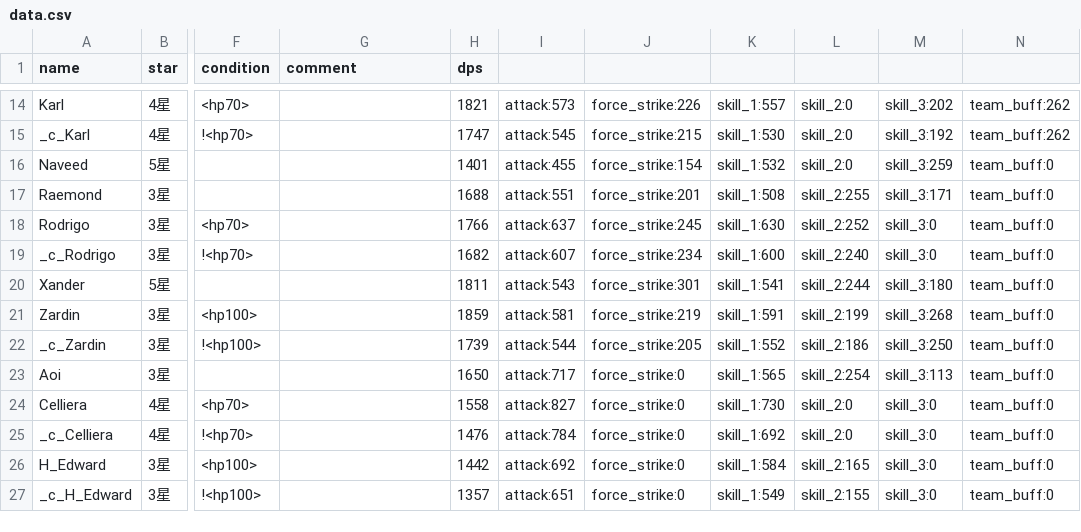
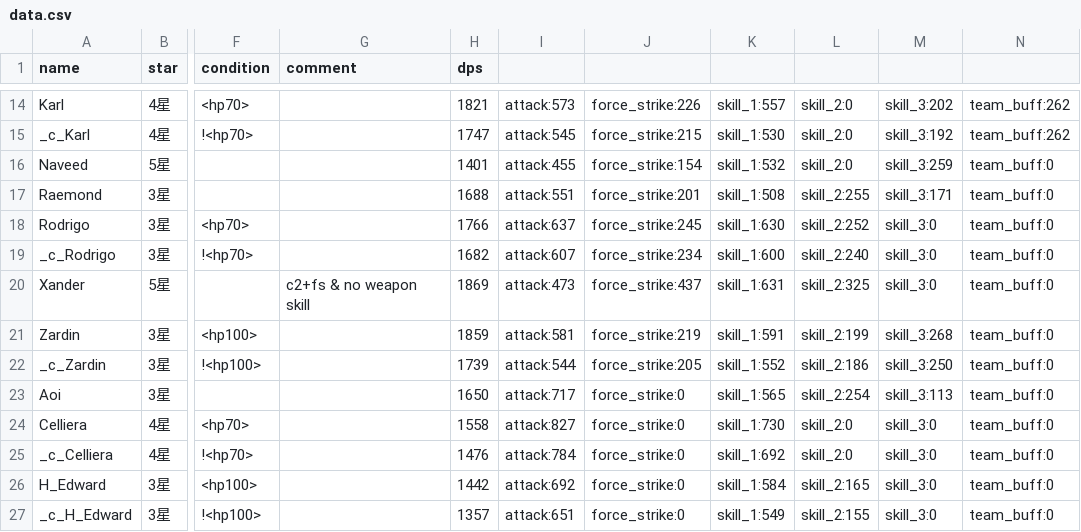
Before and after one commit to b1ueb1ues/b1ueb1ues.github.io, a CSV file: 60/data.csv, drawn as a sheet; only a part is shown, gaps mark what is left out; the diff names each change by its address in the sheet, - before the commit and + after, or states it on an @@ line.

```diff
--- a/60/data.csv
+++ b/60/data.csv
-G20 (comment): (empty)
+G20 (comment): c2+fs & no weapon skill
-H20 (dps): 1811
+H20 (dps): 1869
-I20: attack:543
+I20: attack:473
-J20: force_strike:301
+J20: force_strike:437
-K20: skill_1:541
+K20: skill_1:631
-L20: skill_2:244
+L20: skill_2:325
-M20: skill_3:180
+M20: skill_3:0
```
Also changed, not shown: 90/data.csv, data.csv, 2 other files.
